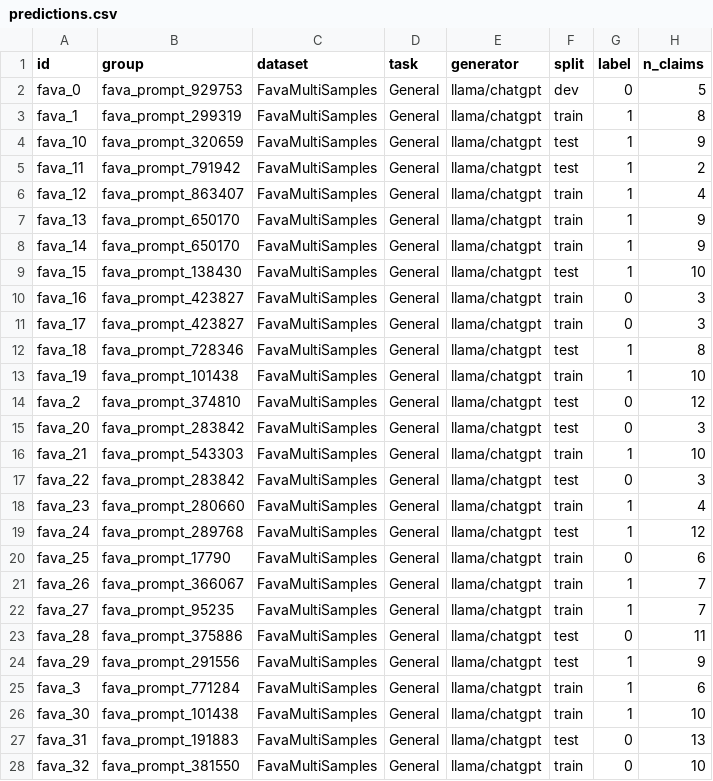
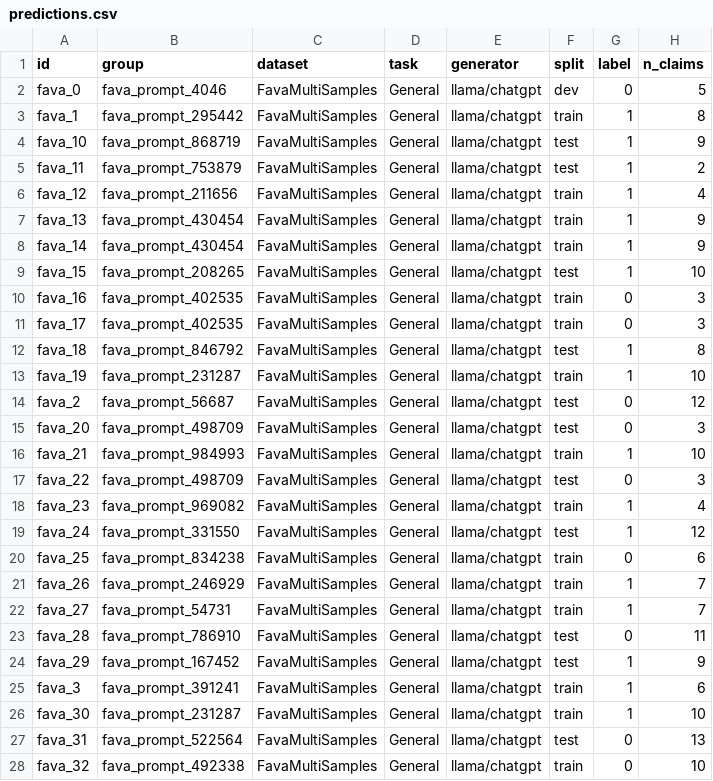
Before and after one commit to LUZAYER/HARMONIQ, a CSV file: results/predictions.csv, drawn as a sheet; only a part is shown; the diff covers the shown part only; the diff names each change by its address in the sheet, - before the commit and + after, or states it on an @@ line.

```diff
--- a/results/predictions.csv
+++ b/results/predictions.csv
-B2 (group): fava_prompt_929753
+B2 (group): fava_prompt_4046
-B3 (group): fava_prompt_299319
+B3 (group): fava_prompt_295442
-B4 (group): fava_prompt_320659
+B4 (group): fava_prompt_868719
-B5 (group): fava_prompt_791942
+B5 (group): fava_prompt_753879
-B6 (group): fava_prompt_863407
+B6 (group): fava_prompt_211656
-B7:B8 (group): fava_prompt_650170
+B7:B8 (group): fava_prompt_430454
-B9 (group): fava_prompt_138430
+B9 (group): fava_prompt_208265
-B10:B11 (group): fava_prompt_423827
+B10:B11 (group): fava_prompt_402535
-B12 (group): fava_prompt_728346
+B12 (group): fava_prompt_846792
-B13 (group): fava_prompt_101438
+B13 (group): fava_prompt_231287
-B14 (group): fava_prompt_374810
+B14 (group): fava_prompt_56687
-B15 (group): fava_prompt_283842
+B15 (group): fava_prompt_498709
-B16 (group): fava_prompt_543303
+B16 (group): fava_prompt_984993
-B17 (group): fava_prompt_283842
+B17 (group): fava_prompt_498709
-B18 (group): fava_prompt_280660
+B18 (group): fava_prompt_969082
-B19 (group): fava_prompt_289768
+B19 (group): fava_prompt_331550
-B20 (group): fava_prompt_17790
+B20 (group): fava_prompt_834238
-B21 (group): fava_prompt_366067
+B21 (group): fava_prompt_246929
-B22 (group): fava_prompt_95235
+B22 (group): fava_prompt_54731
-B23 (group): fava_prompt_375886
+B23 (group): fava_prompt_786910
-B24 (group): fava_prompt_291556
+B24 (group): fava_prompt_167452
-B25 (group): fava_prompt_771284
+B25 (group): fava_prompt_391241
-B26 (group): fava_prompt_101438
+B26 (group): fava_prompt_231287
-B27 (group): fava_prompt_191883
+B27 (group): fava_prompt_522564
-B28 (group): fava_prompt_381550
+B28 (group): fava_prompt_492338
```
Also changed, not shown: 23 edited cells elsewhere in this file, results/efficiency_results.csv, results/paired_tests.csv, 11 other files.
